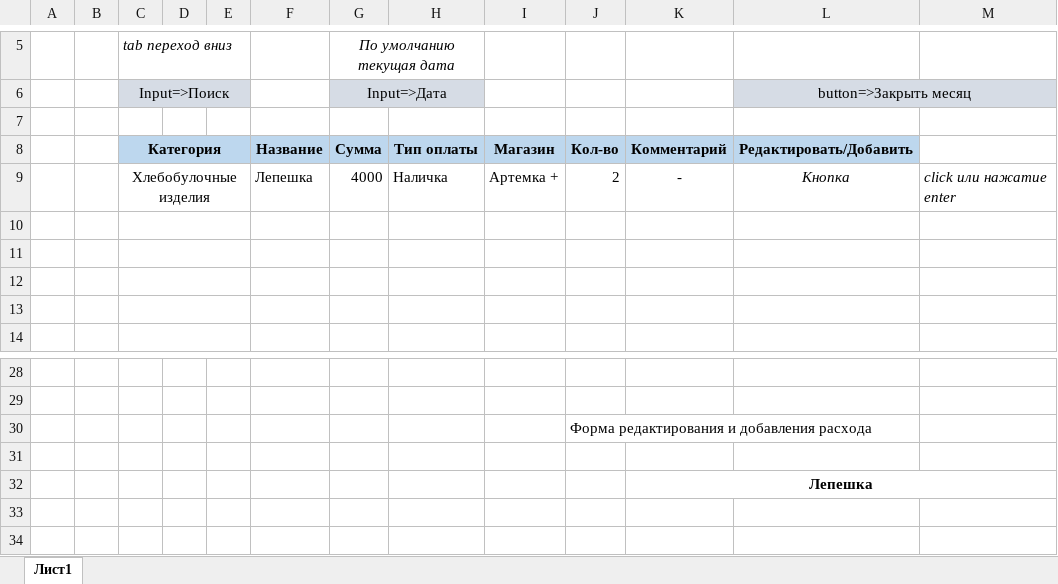
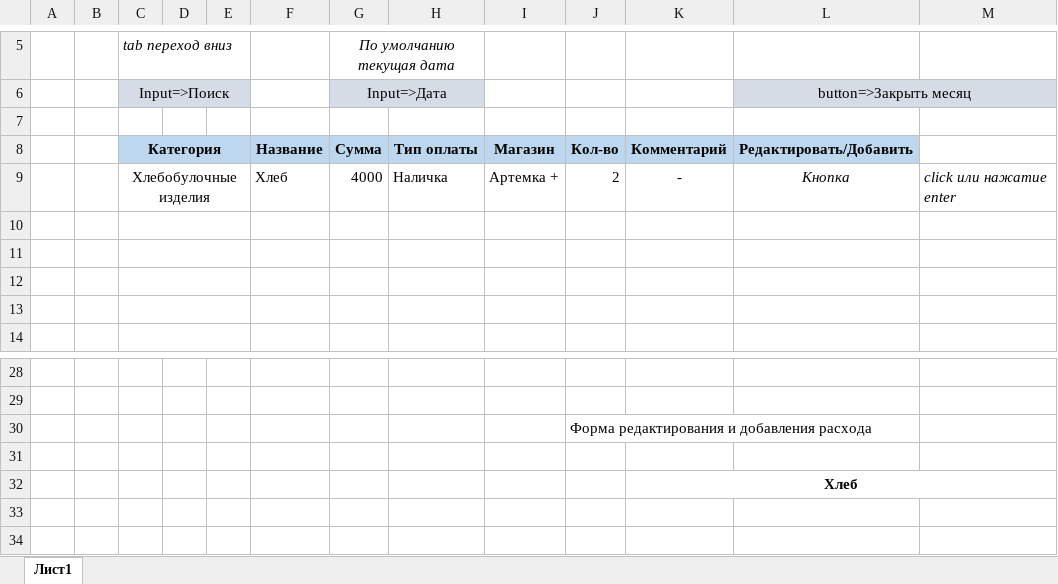
Before and after one commit to TRGotfree/FamilyFinance, an Excel workbook: FamilyFinanceClientApp/User interface schema.xlsx, sheet Лист1, drawn as a sheet; only a part is shown, gaps mark what is left out; values as stored, in another font and other column widths than the file's, no borders; charts and pictures not drawn; the diff names each change by its address in the sheet, - before the commit and + after, or states it on an @@ line.

Commit message:
Working on client ng application

```diff
--- a/FamilyFinanceClientApp/User interface schema.xlsx (sheet Лист1)
+++ b/FamilyFinanceClientApp/User interface schema.xlsx (sheet Лист1)
-F9: Лепешка
+F9: Хлеб
-K32: Лепешка
+K32: Хлеб
```
Also changed, not shown: 23 other files.
